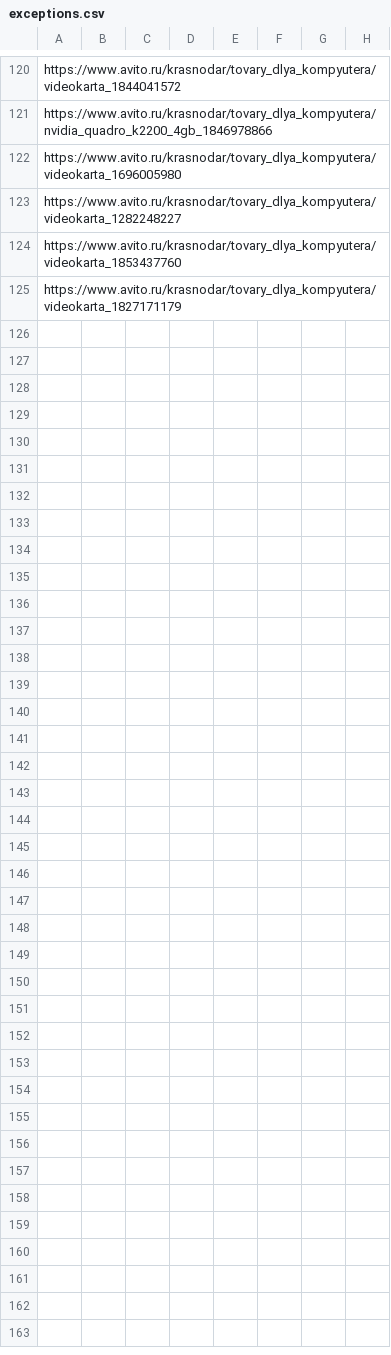
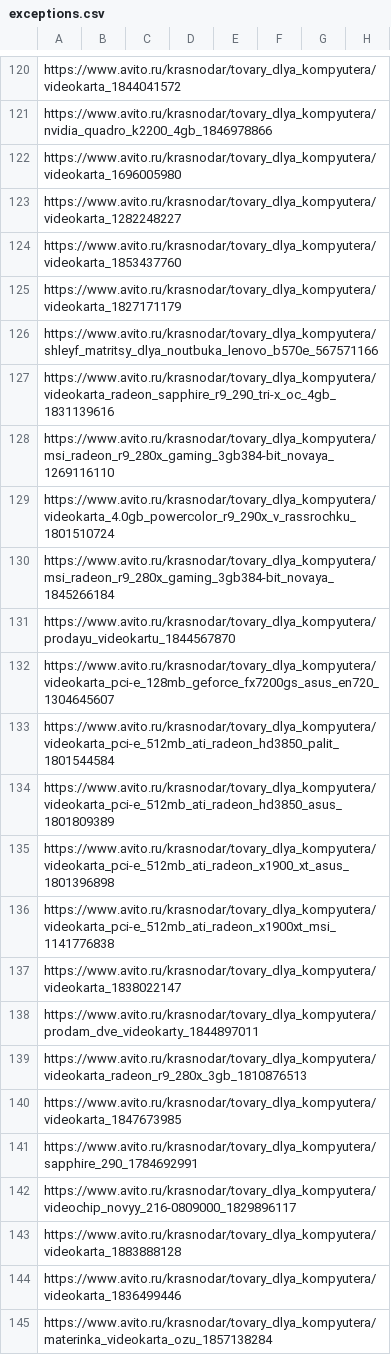
Before and after one commit to np2048/Python, a CSV file: Data/avito/video/exceptions.csv, drawn as a sheet; only a part is shown, gaps mark what is left out; rows hold the shown columns only; the diff covers the shown part only; the diff names each change by its address in the sheet, - before the commit and + after, or states it on an @@ line.

Commit message:
edited + exceptions

```diff
--- a/Data/avito/video/exceptions.csv
+++ b/Data/avito/video/exceptions.csv
+row 126: https://www.avito.ru/krasnodar/tovary_dlya_kompyutera/shleyf_matritsy_dlya_noutbuka_lenovo_b570e_567571166
+row 127: https://www.avito.ru/krasnodar/tovary_dlya_kompyutera/videokarta_radeon_sapphire_r9_290_tri-x_oc_4gb_1831139616
+row 128: https://www.avito.ru/krasnodar/tovary_dlya_kompyutera/msi_radeon_r9_280x_gaming_3gb384-bit_novaya_1269116110
+row 129: https://www.avito.ru/krasnodar/tovary_dlya_kompyutera/videokarta_4.0gb_powercolor_r9_290x_v_rassrochku_1801510724
+row 130: https://www.avito.ru/krasnodar/tovary_dlya_kompyutera/msi_radeon_r9_280x_gaming_3gb384-bit_novaya_1845266184
+row 131: https://www.avito.ru/krasnodar/tovary_dlya_kompyutera/prodayu_videokartu_1844567870
+row 132: https://www.avito.ru/krasnodar/tovary_dlya_kompyutera/videokarta_pci-e_128mb_geforce_fx7200gs_asus_en720_1304645607
+row 133: https://www.avito.ru/krasnodar/tovary_dlya_kompyutera/videokarta_pci-e_512mb_ati_radeon_hd3850_palit_1801544584
+row 134: https://www.avito.ru/krasnodar/tovary_dlya_kompyutera/videokarta_pci-e_512mb_ati_radeon_hd3850_asus_1801809389
+row 135: https://www.avito.ru/krasnodar/tovary_dlya_kompyutera/videokarta_pci-e_512mb_ati_radeon_x1900_xt_asus_1801396898
+row 136: https://www.avito.ru/krasnodar/tovary_dlya_kompyutera/videokarta_pci-e_512mb_ati_radeon_x1900xt_msi_1141776838
+row 137: https://www.avito.ru/krasnodar/tovary_dlya_kompyutera/videokarta_1838022147
+row 138: https://www.avito.ru/krasnodar/tovary_dlya_kompyutera/prodam_dve_videokarty_1844897011
+row 139: https://www.avito.ru/krasnodar/tovary_dlya_kompyutera/videokarta_radeon_r9_280x_3gb_1810876513
+row 140: https://www.avito.ru/krasnodar/tovary_dlya_kompyutera/videokarta_1847673985
+row 141: https://www.avito.ru/krasnodar/tovary_dlya_kompyutera/sapphire_290_1784692991
+row 142: https://www.avito.ru/krasnodar/tovary_dlya_kompyutera/videochip_novyy_216-0809000_1829896117
+row 143: https://www.avito.ru/krasnodar/tovary_dlya_kompyutera/videokarta_1883888128
+row 144: https://www.avito.ru/krasnodar/tovary_dlya_kompyutera/videokarta_1836499446
+row 145: https://www.avito.ru/krasnodar/tovary_dlya_kompyutera/materinka_videokarta_ozu_1857138284
```
Also changed, not shown: 16 added rows elsewhere in this file, Data/avito/video/good.csv, 10 other files.
